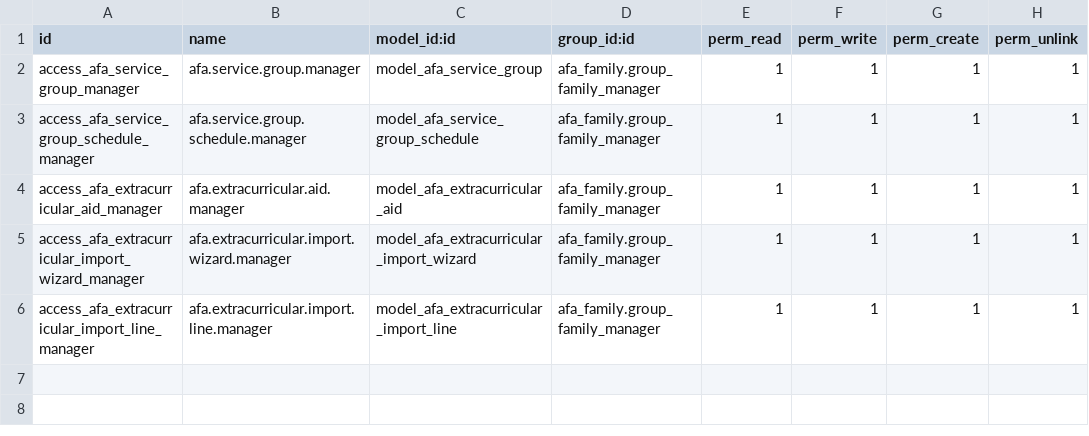
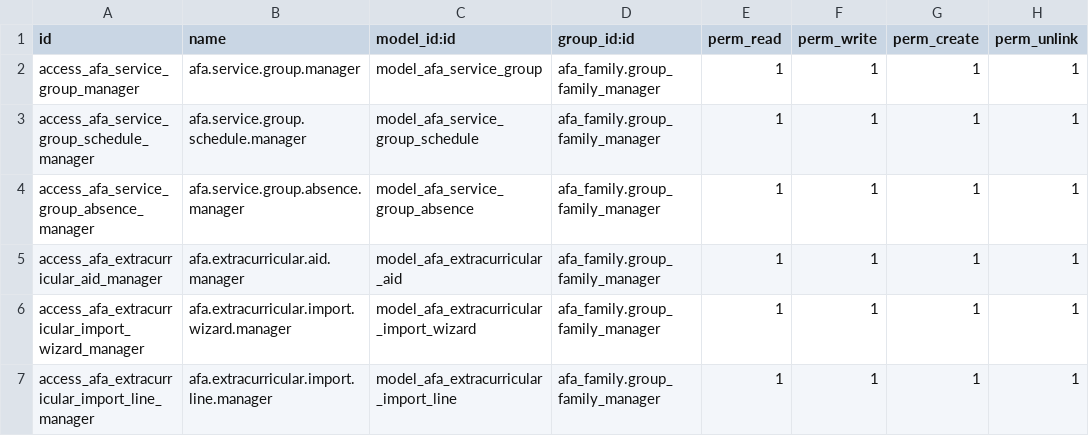
Before and after one commit to oriolpiera/afa_modules, a CSV file: afa_extracurricular/security/ir.model.access.csv, drawn as a sheet.

Commit message:
feat(afa_extracurricular): apply absence discounts to monthly billing (#52)
* feat(afa_extracurricular): apply absence discounts to monthly billing

* fix(afa_extracurricular): keep billed months locked

* fix(afa_extracurricular): protect cancellation history

```diff
--- a/afa_extracurricular/security/ir.model.access.csv
+++ b/afa_extracurricular/security/ir.model.access.csv
@@ -3,2 +3,3 @@ access_afa_service_group_manager,afa.service.group.manager,model_afa_service_gro
 access_afa_service_group_schedule_manager,afa.service.group.schedule.manager,model_afa_service_group_schedule,afa_family.group_family_manager,1,1,1,1
+access_afa_service_group_absence_manager,afa.service.group.absence.manager,model_afa_service_group_absence,afa_family.group_family_manager,1,1,1,1
 access_afa_extracurricular_aid_manager,afa.extracurricular.aid.manager,model_afa_extracurricular_aid,afa_family.group_family_manager,1,1,1,1
```
Also changed, not shown: 12 other files.
